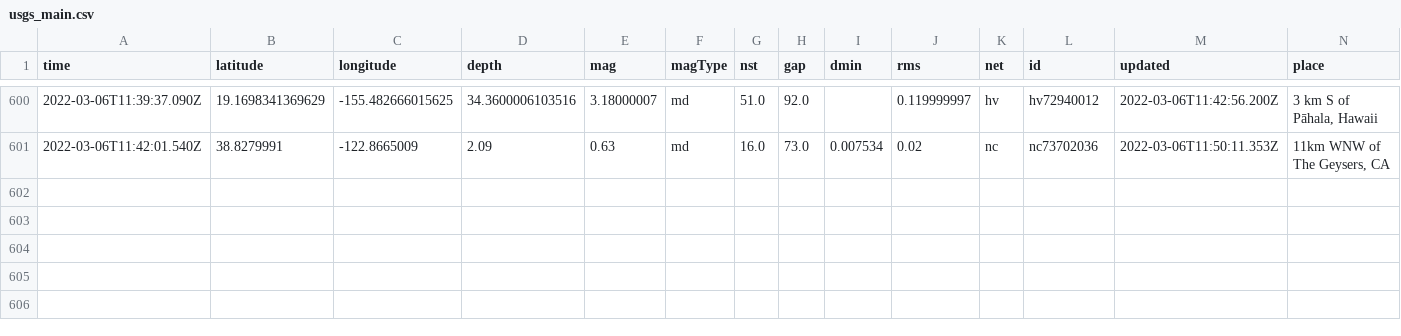
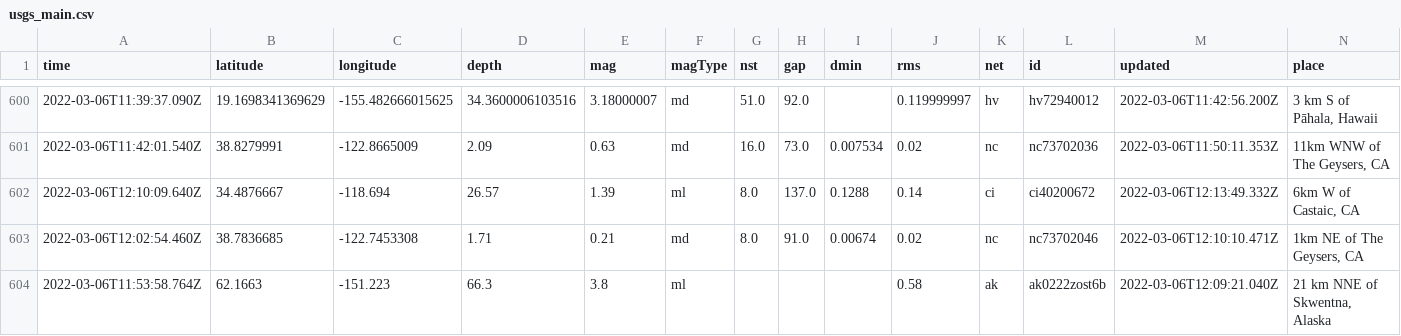
Before and after one commit to sahanasjay/nicar-22-git-actions, a CSV file: usgs_main.csv, drawn as a sheet; only a part is shown, gaps mark what is left out; rows hold the shown columns only; the diff names each change by its address in the sheet, - before the commit and + after, or states it on an @@ line.

```diff
--- a/usgs_main.csv
+++ b/usgs_main.csv
+row 602: 2022-03-06T12:10:09.640Z | 34.4876667 | -118.694 | 26.57 | 1.39 | ml | 8.0 | 137.0 | 0.1288 | 0.14 | ci | ci40200672 | 2022-03-06T12:13:49.332Z | 6km W of Castaic, CA
+row 603: 2022-03-06T12:02:54.460Z | 38.7836685 | -122.7453308 | 1.71 | 0.21 | md | 8.0 | 91.0 | 0.00674 | 0.02 | nc | nc73702046 | 2022-03-06T12:10:10.471Z | 1km NE of The Geysers, CA
+row 604: 2022-03-06T11:53:58.764Z | 62.1663 | -151.223 | 66.3 | 3.8 | ml |  |  |  | 0.58 | ak | ak0222zost6b | 2022-03-06T12:09:21.040Z | 21 km NNE of Skwentna, Alaska
```
